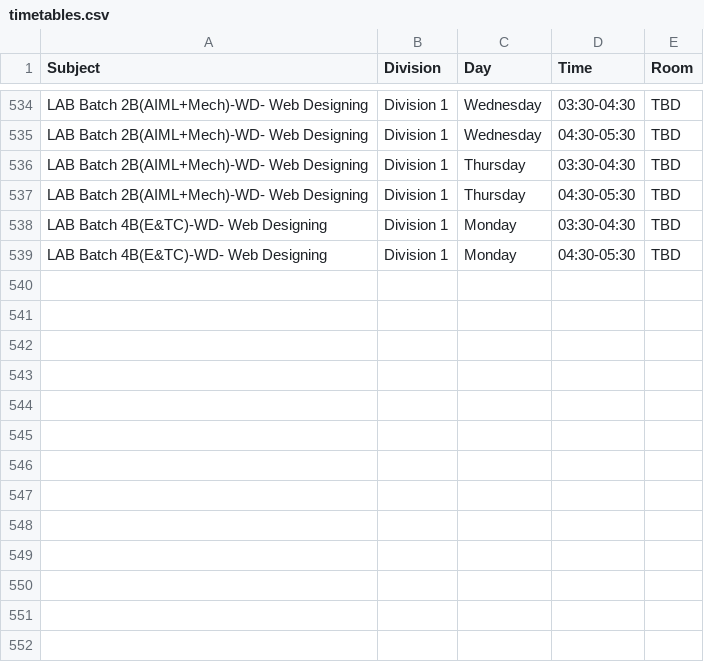
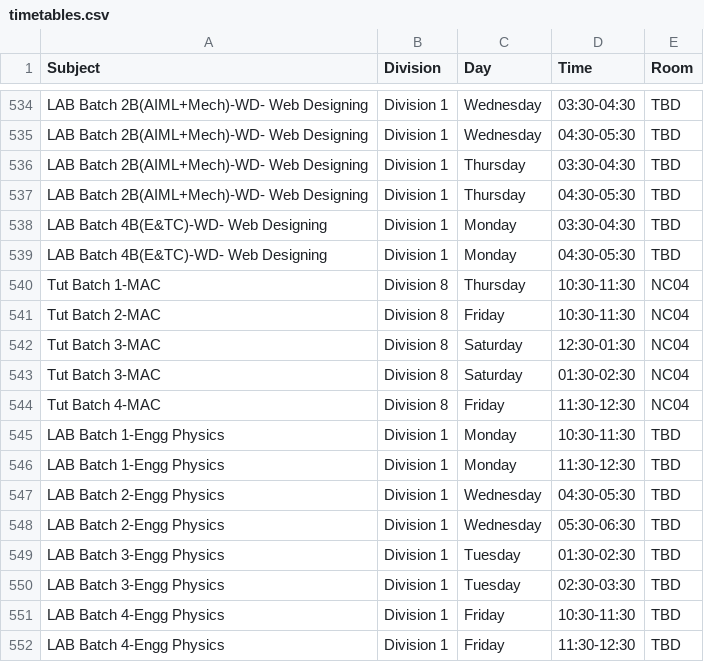
Before and after one commit to sheetlord/coep.timetable.fy.firstsem, a CSV file: timetables.csv, drawn as a sheet; only a part is shown, gaps mark what is left out.

Commit message:
new updates timetable app with styled grid 1

```diff
--- a/timetables.csv
+++ b/timetables.csv
@@ -539 +539,14 @@ LAB Batch 4B(E&TC)-WD- Web Designing,Division 1,Monday,03:30-04:30,TBD
 LAB Batch 4B(E&TC)-WD- Web Designing,Division 1,Monday,04:30-05:30,TBD
+Tut Batch 1-MAC,Division 8,Thursday,10:30-11:30,NC04
+Tut Batch 2-MAC,Division 8,Friday,10:30-11:30,NC04
+Tut Batch 3-MAC,Division 8,Saturday,12:30-01:30,NC04
+Tut Batch 3-MAC,Division 8,Saturday,01:30-02:30,NC04
+Tut Batch 4-MAC,Division 8,Friday,11:30-12:30,NC04
+LAB Batch 1-Engg  Physics,Division 1,Monday,10:30-11:30,TBD
+LAB Batch 1-Engg  Physics,Division 1,Monday,11:30-12:30,TBD
+LAB Batch 2-Engg  Physics,Division 1,Wednesday,04:30-05:30,TBD
+LAB Batch 2-Engg  Physics,Division 1,Wednesday,05:30-06:30,TBD
+LAB Batch 3-Engg  Physics,Division 1,Tuesday,01:30-02:30,TBD
+LAB Batch 3-Engg  Physics,Division 1,Tuesday,02:30-03:30,TBD
+LAB Batch 4-Engg  Physics,Division 1,Friday,10:30-11:30,TBD
+LAB Batch 4-Engg  Physics,Division 1,Friday,11:30-12:30,TBD
```
Also changed, not shown: 1 other file.
